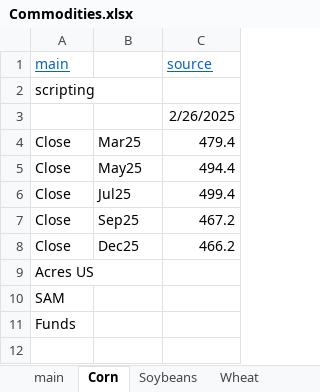
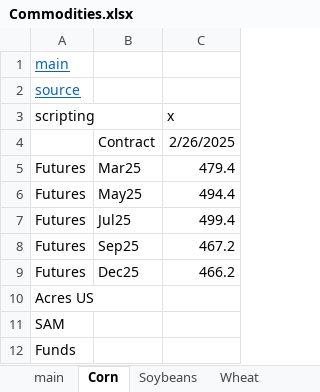
Before and after one commit to cchristner/models, an Excel workbook: Commodities.xlsx, sheet Corn, drawn as a sheet; values as stored, in another font and other column widths than the file's, no borders; addresses are those after the commit; the diff names each change by its address in the sheet, - before the commit and + after, or states it on an @@ line.

```diff
--- a/Commodities.xlsx (sheet Corn)
+++ b/Commodities.xlsx (sheet Corn)
-C1 (x): source
+C1 (x): (empty)
+row 2: source
-C3: (empty)
+C3: x
-B4: (empty)
+B4: Contract
-A5:A9 (scripting): Close
+A5:A9 (scripting): Futures
```
Also changed, not shown: sheet Soybeans, sheet Wheat.
